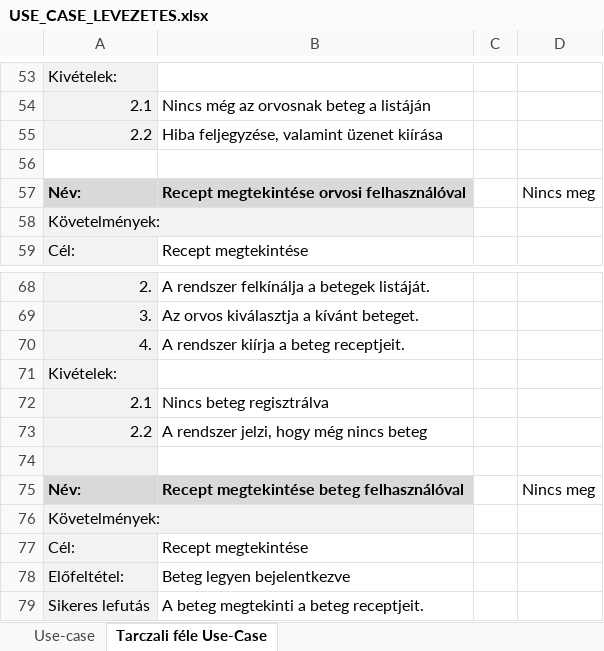
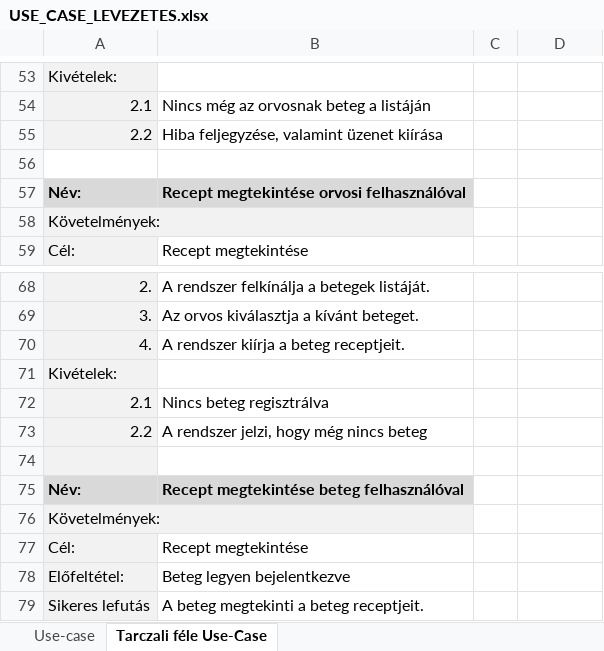
Before and after one commit to Ac1dD4v3/SzoftTech, an Excel workbook: USE_CASE_LEVEZETES.xlsx, sheet Tarczali féle Use-Case, drawn as a sheet; only a part is shown, gaps mark what is left out; values as stored, in another font and other column widths than the file's, no borders; the diff names each change by its address in the sheet, - before the commit and + after, or states it on an @@ line.

Commit message:
Update USE_CASE_LEVEZETES.xlsx

```diff
--- a/USE_CASE_LEVEZETES.xlsx (sheet Tarczali féle Use-Case)
+++ b/USE_CASE_LEVEZETES.xlsx (sheet Tarczali féle Use-Case)
-D57: Nincs meg
+D57: (empty)
-D75: Nincs meg
+D75: (empty)
```
